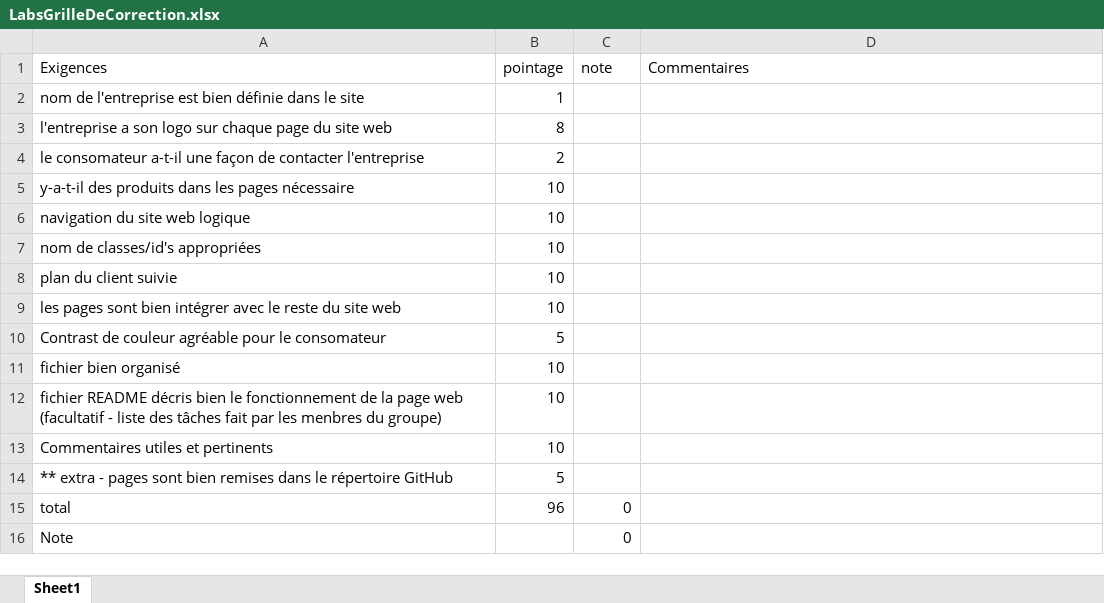
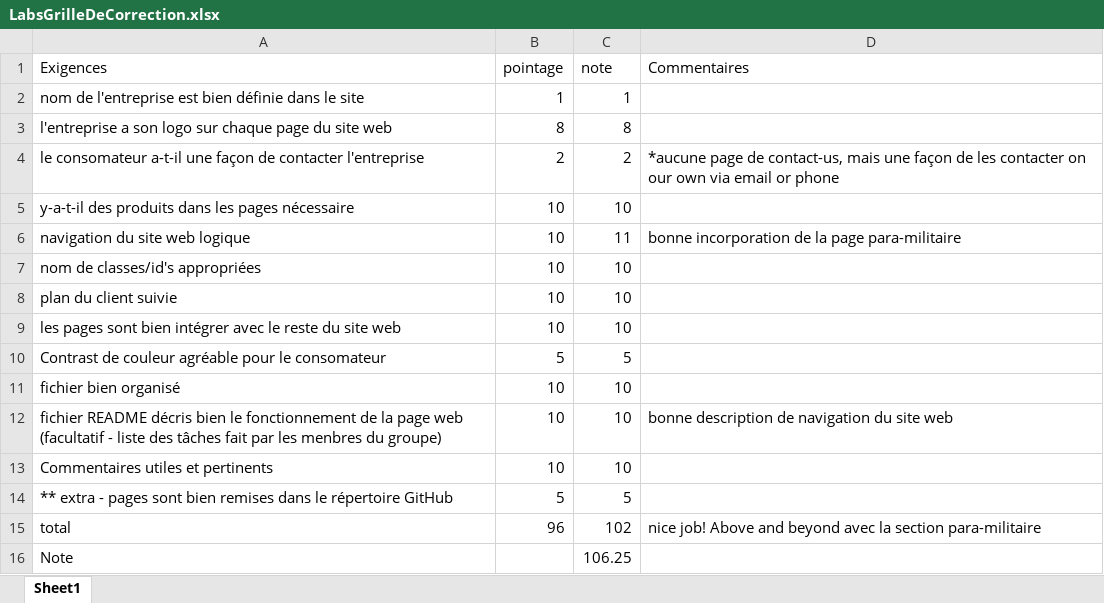
Before and after one commit to DimitriVielCCNB/Lab3-UmbrellaCorp-Groupe1, an Excel workbook: LabsGrilleDeCorrection.xlsx, sheet Sheet1, drawn as a sheet; values as stored, in another font and other column widths than the file's, no borders; the diff names each change by its address in the sheet, - before the commit and + after, or states it on an @@ line.

Commit message:
Correction Lab3

```diff
--- a/LabsGrilleDeCorrection.xlsx (sheet Sheet1)
+++ b/LabsGrilleDeCorrection.xlsx (sheet Sheet1)
-C2 (note): (empty)
+C2 (note): 1
-C3 (note): (empty)
+C3 (note): 8
-C4 (note): (empty)
+C4 (note): 2
-D4 (Commentaires): (empty)
+D4 (Commentaires): *aucune page de contact-us, mais une façon de les contacter on our own via email or phone
-C5 (note): (empty)
+C5 (note): 10
-C6 (note): (empty)
+C6 (note): 11
-D6 (Commentaires): (empty)
+D6 (Commentaires): bonne incorporation de la page para-militaire
-C7:C9 (note): (empty)
+C7:C9 (note): 10
-C10 (note): (empty)
+C10 (note): 5
-C11:C13 (note): (empty)
+C11:C13 (note): 10
-D12 (Commentaires): (empty)
+D12 (Commentaires): bonne description de navigation du site web
-C14 (note): (empty)
+C14 (note): 5
-C15 (note): 0
+C15 (note): 102
-D15 (Commentaires): (empty)
+D15 (Commentaires): nice job! Above and beyond avec la section para-militaire
-C16 (note): 0
+C16 (note): 106.25
```
